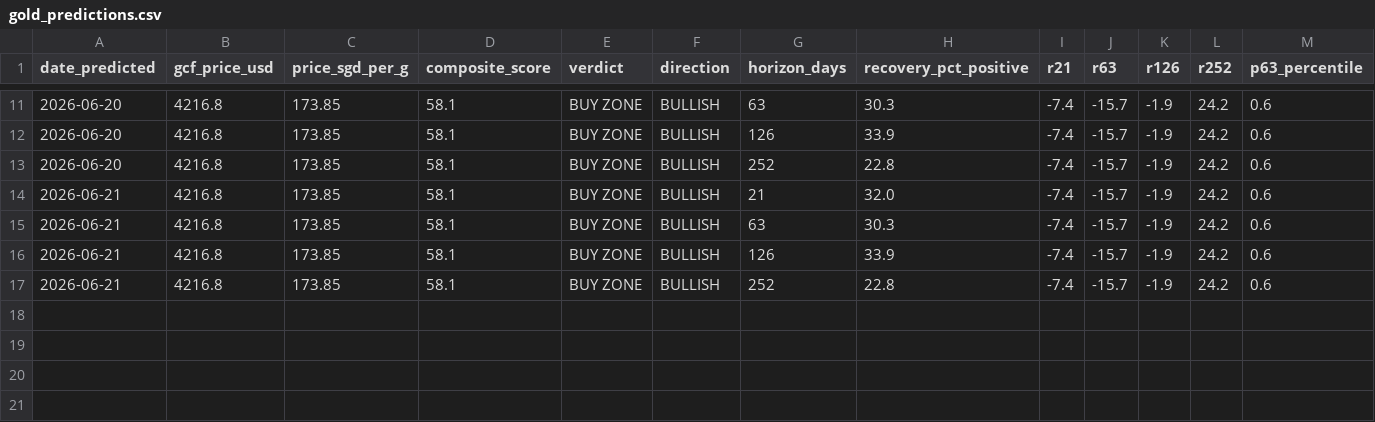
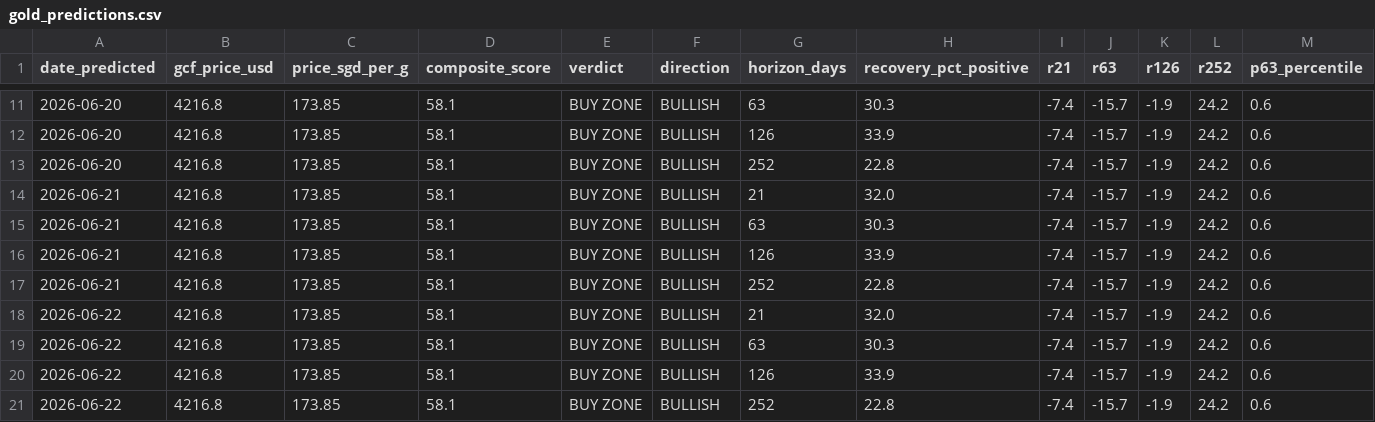
Before and after one commit to quantarram/quant-regime-research, a CSV file: notebooks/gold_predictions.csv, drawn as a sheet; only a part is shown, gaps mark what is left out; rows hold the shown columns only; the diff names each change by its address in the sheet, - before the commit and + after, or states it on an @@ line.

```diff
--- a/notebooks/gold_predictions.csv
+++ b/notebooks/gold_predictions.csv
+row 18: 2026-06-22 | 4216.8 | 173.85 | 58.1 | BUY ZONE | BULLISH | 21 | 32.0 | -7.4 | -15.7 | -1.9 | 24.2 | 0.6
+row 19: 2026-06-22 | 4216.8 | 173.85 | 58.1 | BUY ZONE | BULLISH | 63 | 30.3 | -7.4 | -15.7 | -1.9 | 24.2 | 0.6
+row 20: 2026-06-22 | 4216.8 | 173.85 | 58.1 | BUY ZONE | BULLISH | 126 | 33.9 | -7.4 | -15.7 | -1.9 | 24.2 | 0.6
+row 21: 2026-06-22 | 4216.8 | 173.85 | 58.1 | BUY ZONE | BULLISH | 252 | 22.8 | -7.4 | -15.7 | -1.9 | 24.2 | 0.6
```
Also changed, not shown: notebooks/portfolio_predictions.csv, 4 other files.
